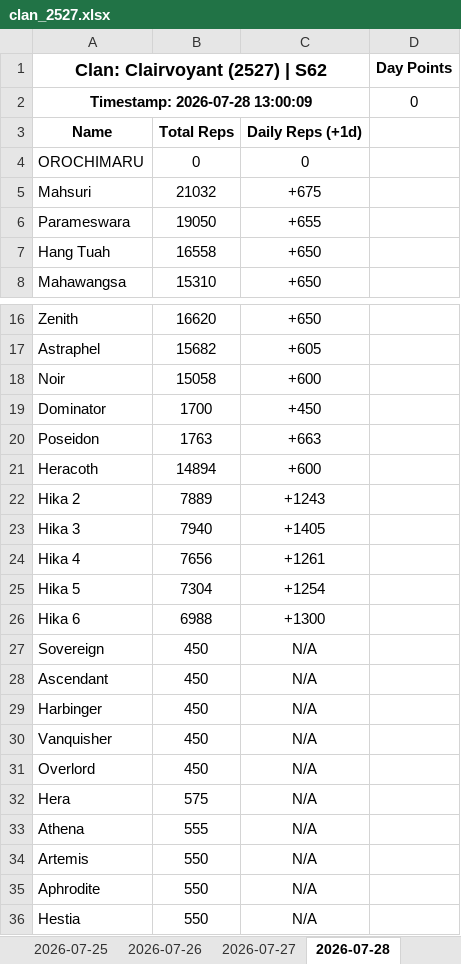
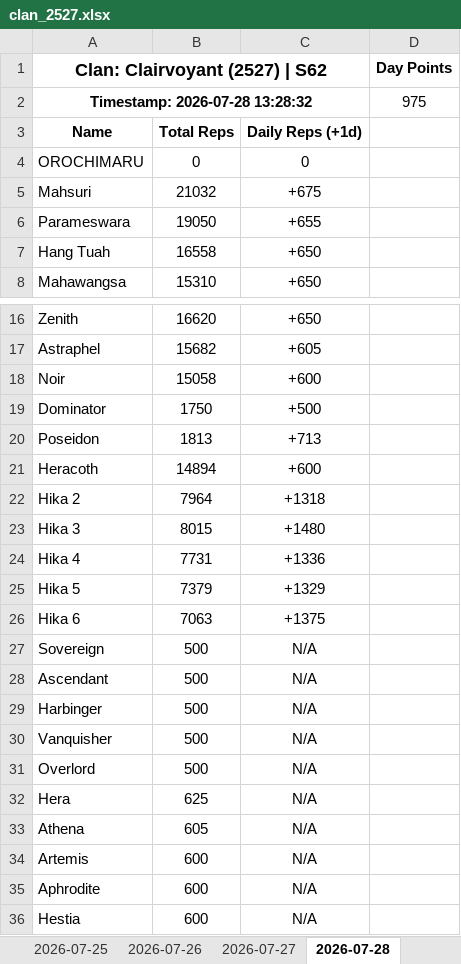
Before and after one commit to nixervo/Clairvoyant-Reps, an Excel workbook: clan_2527.xlsx, sheet 2026-07-28, drawn as a sheet; only a part is shown, gaps mark what is left out; values as stored, in another font and other column widths than the file's, no borders; removed rows and columns are numbered as before the commit, all else as after; the diff names each change by its address in the sheet, - before the commit and + after, or states it on an @@ line.

```diff
--- a/clan_2527.xlsx (sheet 2026-07-28)
+++ b/clan_2527.xlsx (sheet 2026-07-28)
-row 2: Timestamp: 2026-07-28 13:00:09 |  |  | 0
+row 2: Timestamp: 2026-07-28 13:28:32 |  |  | 975
-B19: 1700
+B19: 1750
-C19: +450
+C19: +500
-B20: 1763
+B20: 1813
-C20: +663
+C20: +713
-B22: 7889
+B22: 7964
-C22: +1243
+C22: +1318
-B23: 7940
+B23: 8015
-C23: +1405
+C23: +1480
-B24: 7656
+B24: 7731
-C24: +1261
+C24: +1336
-B25: 7304
+B25: 7379
-C25: +1254
+C25: +1329
-B26: 6988
+B26: 7063
-C26: +1300
+C26: +1375
-B27:B31: 450
+B27:B31: 500
-B32: 575
+B32: 625
-B33: 555
+B33: 605
-B34:B36: 550
+B34:B36: 600
```
Also changed, not shown: 6 other files.
